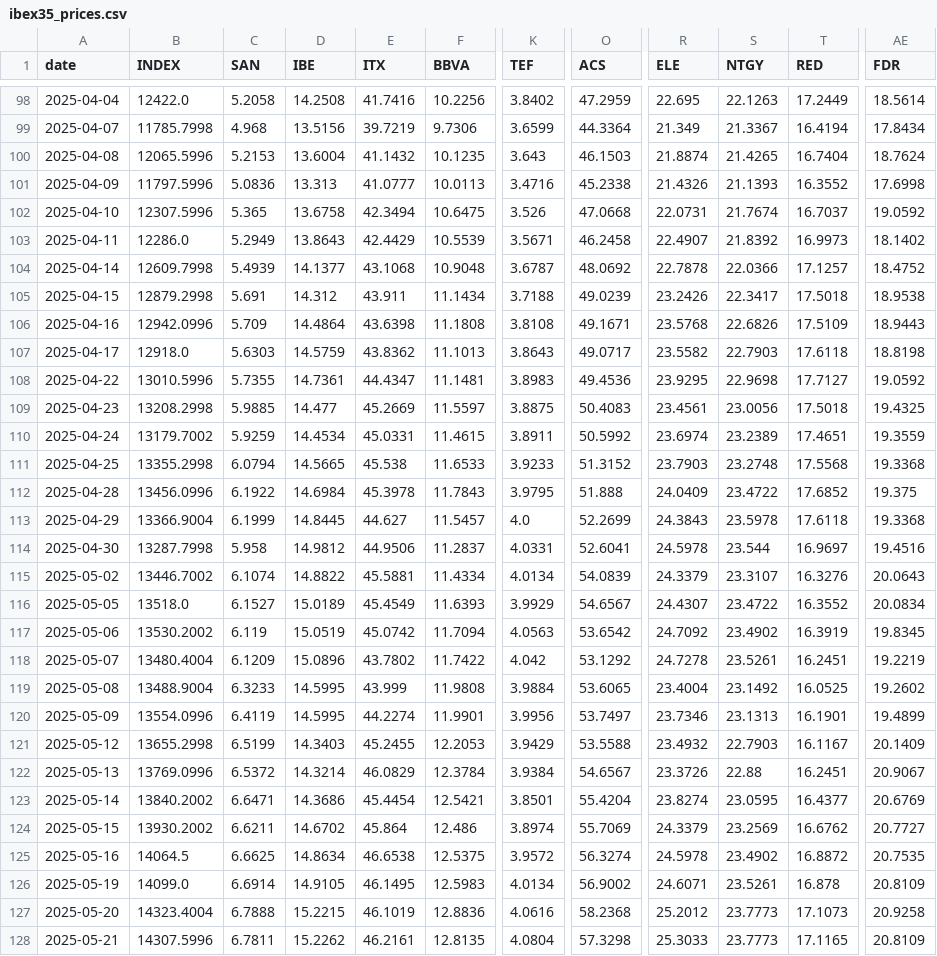
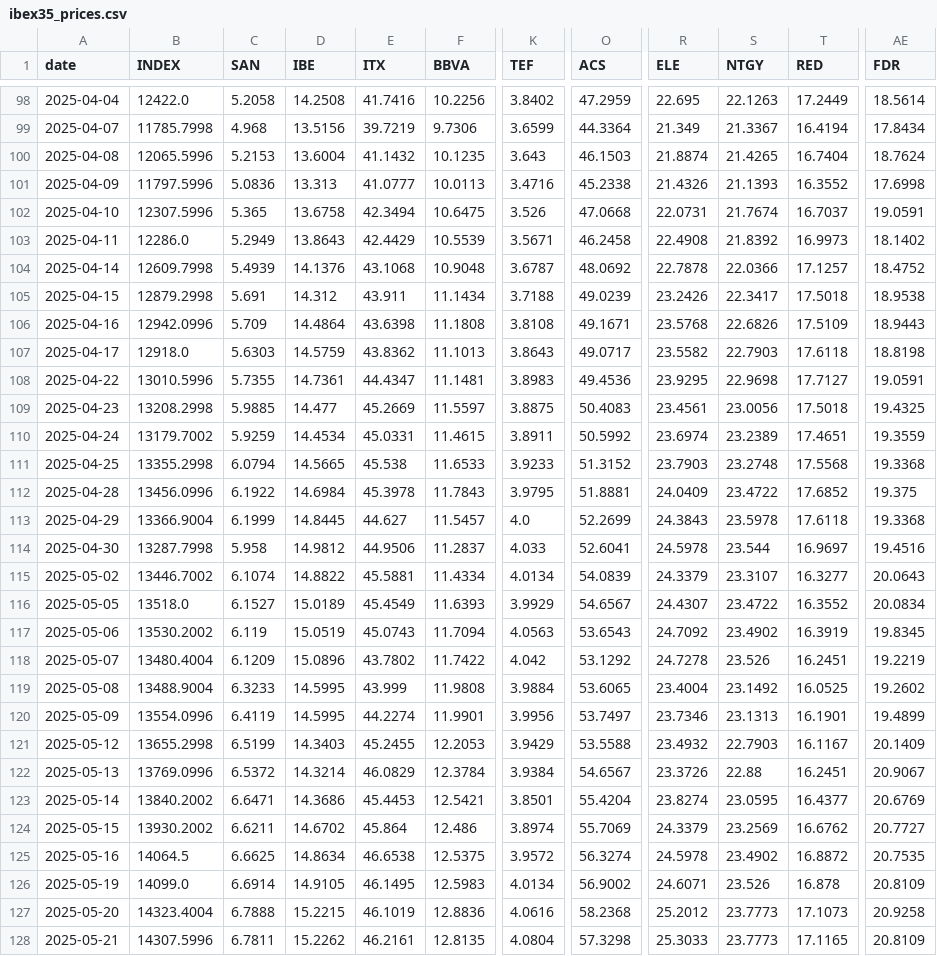
Before and after one commit to VerJokiel/FRANKFURT08, a CSV file: data/markets/ibex35_prices.csv, drawn as a sheet; only a part is shown, gaps mark what is left out; the diff covers the shown part only; the diff names each change by its address in the sheet, - before the commit and + after, or states it on an @@ line.

```diff
--- a/data/markets/ibex35_prices.csv
+++ b/data/markets/ibex35_prices.csv
-AE102 (FDR): 19.0592
+AE102 (FDR): 19.0591
-R103 (ELE): 22.4907
+R103 (ELE): 22.4908
-D104 (IBE): 14.1377
+D104 (IBE): 14.1376
-AE108 (FDR): 19.0592
+AE108 (FDR): 19.0591
-O112 (ACS): 51.888
+O112 (ACS): 51.8881
-K114 (TEF): 4.0331
+K114 (TEF): 4.033
-T115 (RED): 16.3276
+T115 (RED): 16.3277
-E117 (ITX): 45.0742
+E117 (ITX): 45.0743
-O117 (ACS): 53.6542
+O117 (ACS): 53.6543
-S118 (NTGY): 23.5261
+S118 (NTGY): 23.526
-E123 (ITX): 45.4454
+E123 (ITX): 45.4453
-S126 (NTGY): 23.5261
+S126 (NTGY): 23.526
```
Also changed, not shown: 79 edited cells elsewhere in this file, data/markets/cac40_prices.csv, data/markets/ftse100_prices.csv, 7 other files.
